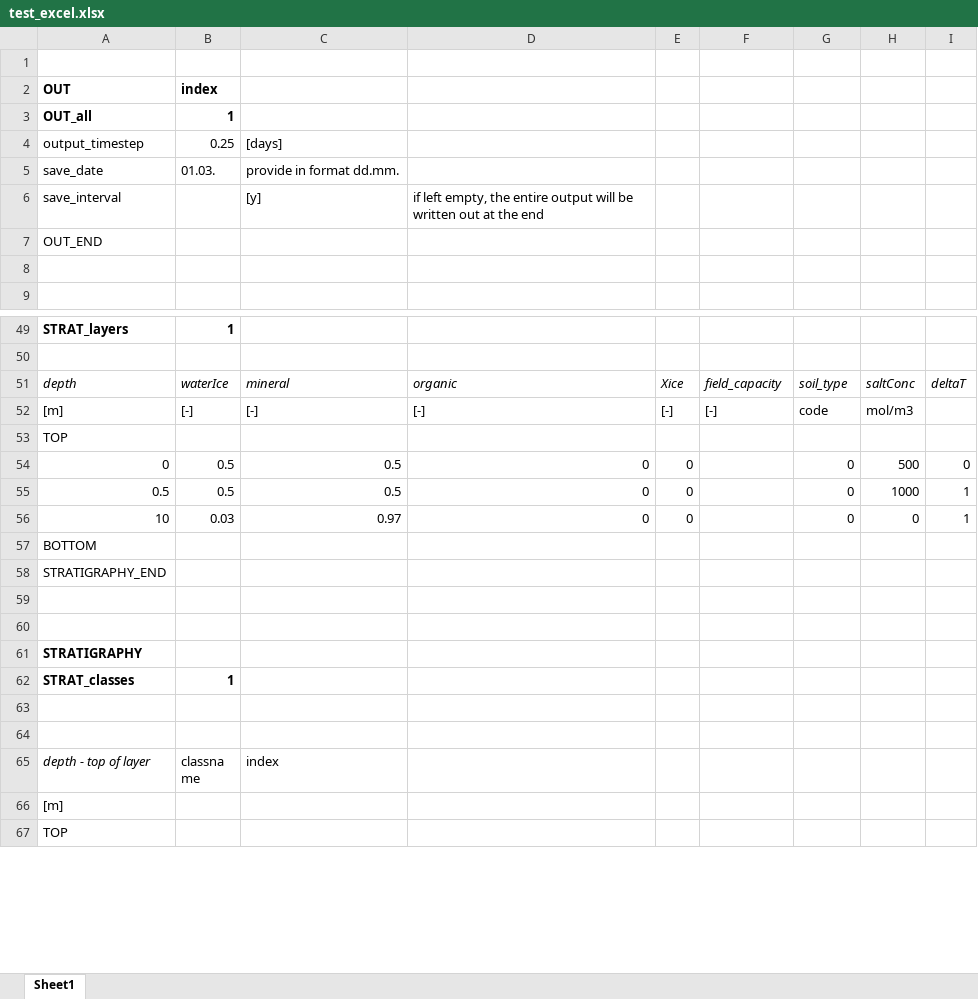
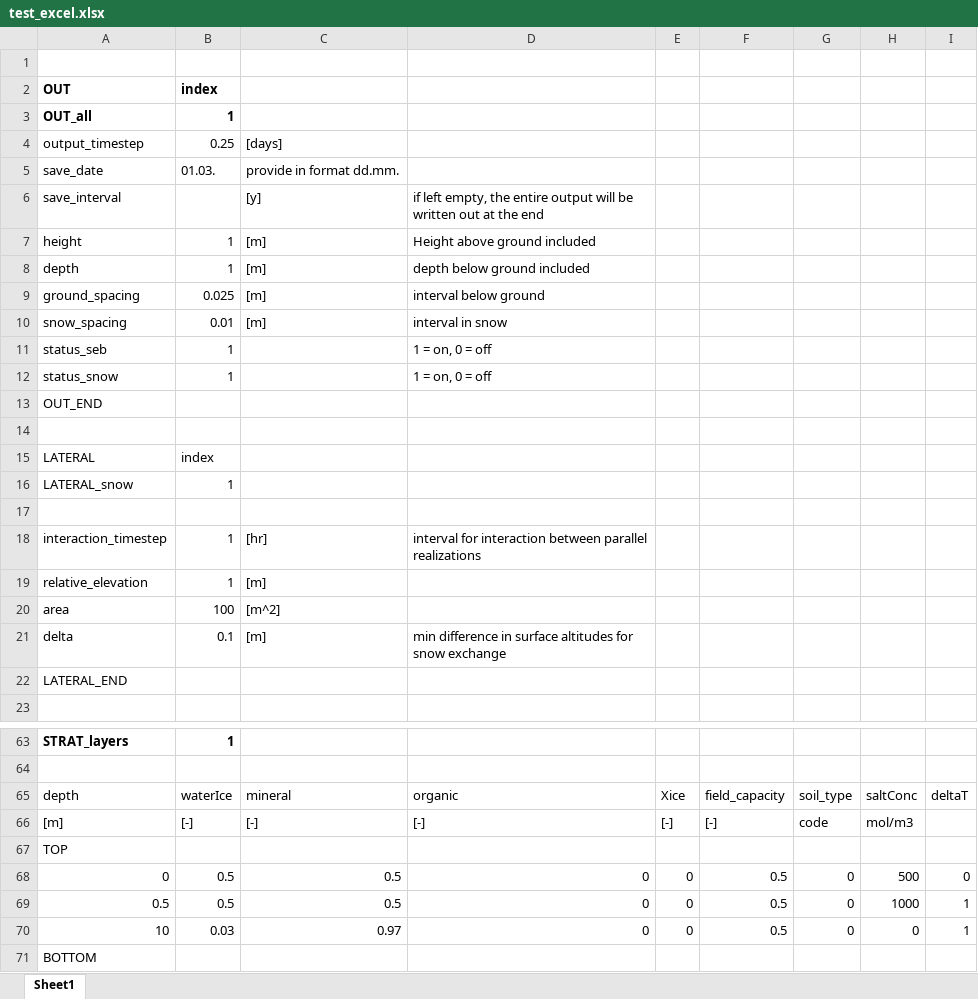
Before and after one commit to CryoGrid/CryoGridCommunity_source, an Excel workbook: results/test_excel/test_excel.xlsx, sheet Sheet1, drawn as a sheet; only a part is shown, gaps mark what is left out; the shorter side is filled out with more unchanged rows; values as stored, in another font and other column widths than the file's, no borders; addresses are those after the commit; the diff covers the shown part only; the diff names each change by its address in the sheet, - before the commit and + after, or states it on an @@ line.

```diff
--- a/results/test_excel/test_excel.xlsx (sheet Sheet1)
+++ b/results/test_excel/test_excel.xlsx (sheet Sheet1)
+row 7: height | 1 | [m] | Height above ground included
+row 8: depth | 1 | [m] | depth below ground included
+row 9: ground_spacing | 0.025 | [m] | interval below ground
+row 10: snow_spacing | 0.01 | [m] | interval in snow
+row 11: status_seb | 1 |  | 1 = on, 0 = off
+row 12: status_snow | 1 |  | 1 = on, 0 = off
+row 15: LATERAL | index
+row 16: LATERAL_snow | 1
+row 17: (empty)
+row 18: interaction_timestep | 1 | [hr] | interval for interaction between parallel realizations
+row 19: relative_elevation | 1 | [m]
+row 20: area | 100 | [m^2]
+row 21: delta | 0.1 | [m] | min difference in surface altitudes for snow exchange
+row 22: LATERAL_END
-A65:I65 italic: on
+A65:I65 italic: off
-F68:F70: (empty)
+F68:F70: 0.5
```
Also changed, not shown: 48 added rows, 1 removed row, 9 edited cells and cell formats elsewhere in this sheet, results/test_excel/CONSTANTS_excel.xlsx, 10 other files.
